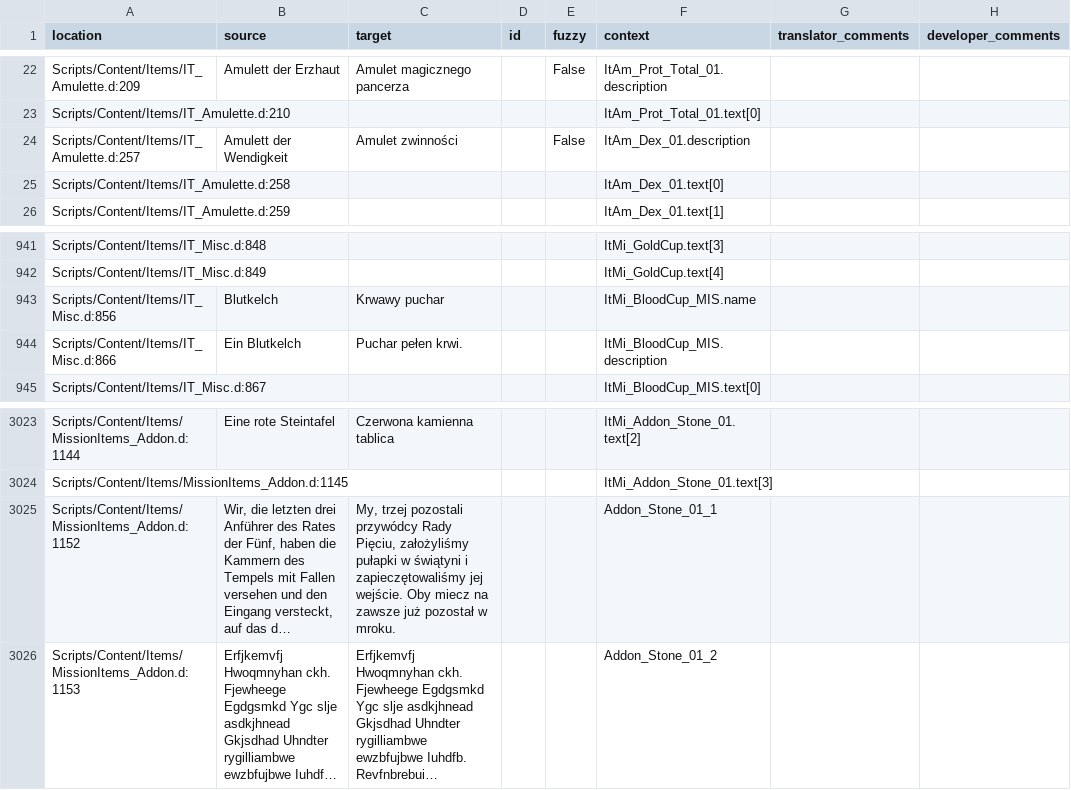
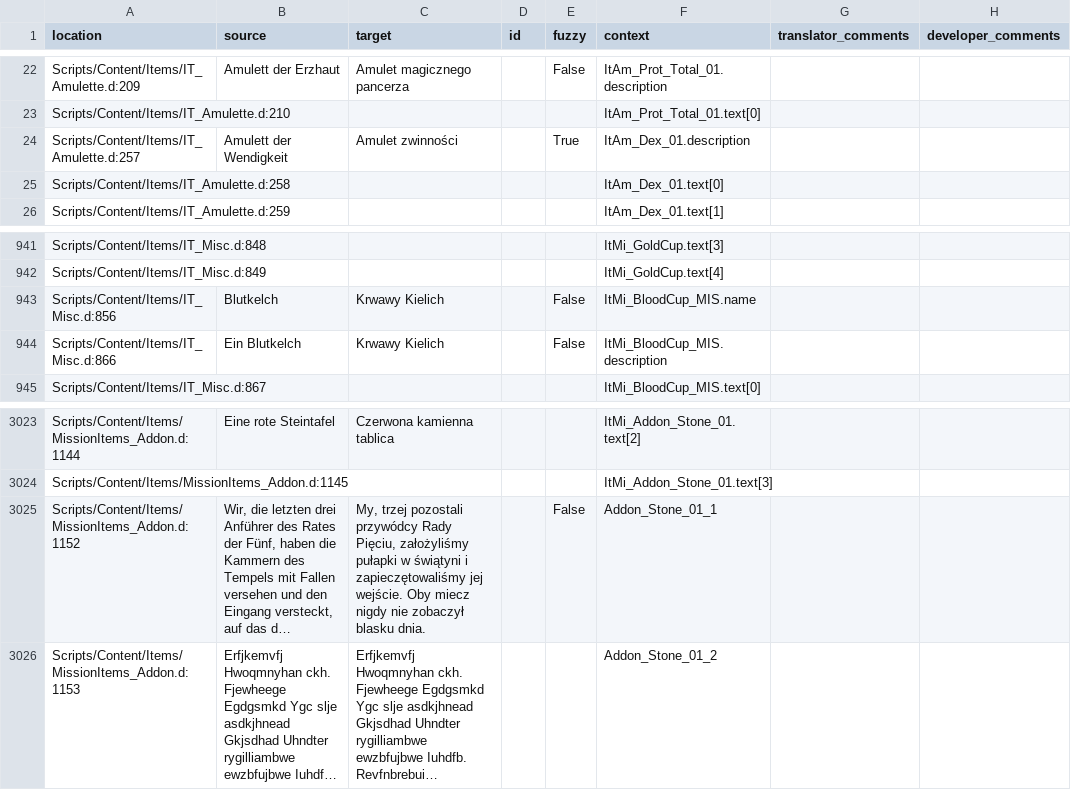
Before and after one commit to auronen/Gothic-2-localization, a CSV file: .translations/pl/Items.csv, drawn as a sheet; only a part is shown, gaps mark what is left out; long unchanged cells end in …; the diff names each change by its address in the sheet, - before the commit and + after, or states it on an @@ line.

Commit message:
Translated using Weblate (Polish)
Currently translated at 99.9% (3891 of 3892 strings)

Translation: Gothic 2: Night of the Raven/Items
Translate-URL: http://weblate.cokoliv.eu/projects/gothic-2-night-of-the-raven/items/pl/

```diff
--- a/.translations/pl/Items.csv
+++ b/.translations/pl/Items.csv
-E24 (fuzzy): False
+E24 (fuzzy): True
-C943 (target): Krwawy puchar
+C943 (target): Krwawy Kielich
-E943:E944 (fuzzy): (empty)
+E943:E944 (fuzzy): False
-C944 (target): Puchar pełen krwi.
+C944 (target): Krwawy Kielich
-C3025 (target): …Oby miecz na zawsze już pozostał w mroku.
+C3025 (target): …Oby miecz nigdy nie zobaczył blasku dnia.
-E3025 (fuzzy): (empty)
+E3025 (fuzzy): False
```
